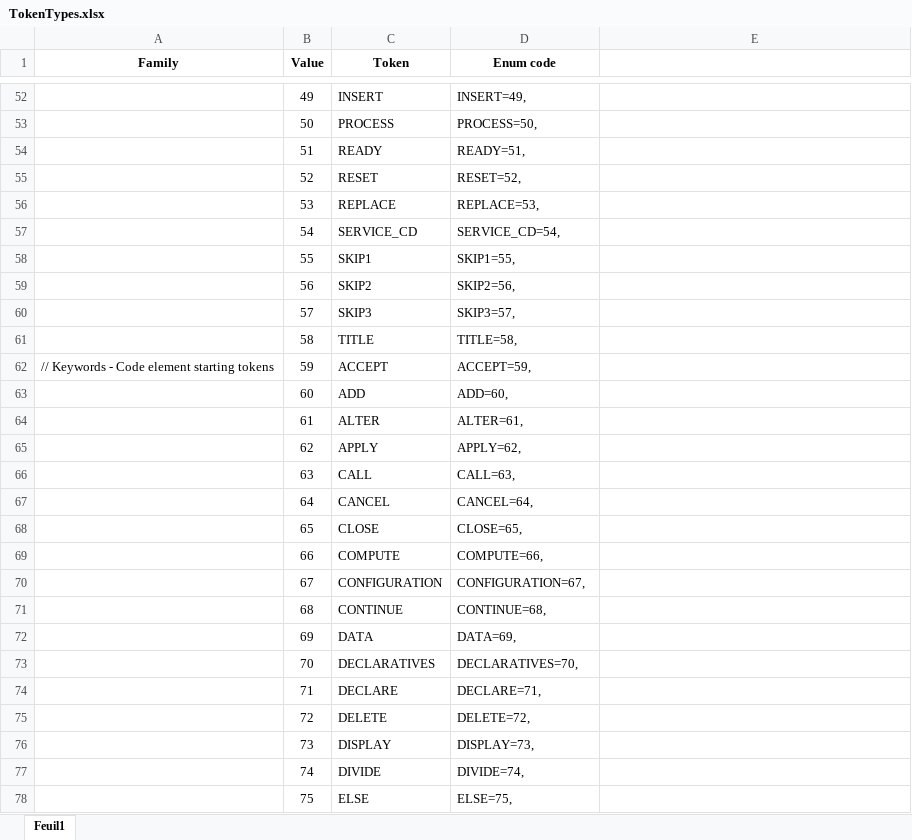
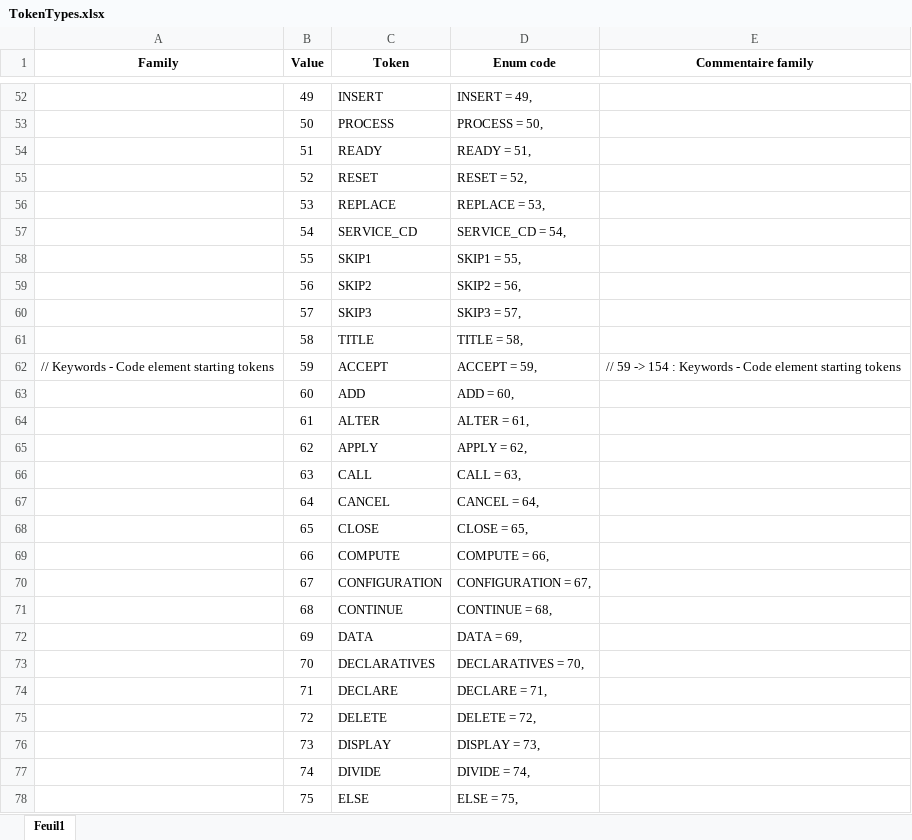
Before and after one commit to TypeCobolTeam/TypeCobol, an Excel workbook: Documentation/TokenTypes.xlsx, sheet Feuil1, drawn as a sheet; only a part is shown, gaps mark what is left out; values as stored, in another font and other column widths than the file's, no borders; conditional formats not drawn; the diff covers the shown part only; the diff names each change by its address in the sheet, - before the commit and + after, or states it on an @@ line.

```diff
--- a/Documentation/TokenTypes.xlsx (sheet Feuil1)
+++ b/Documentation/TokenTypes.xlsx (sheet Feuil1)
-E1: (empty)
+E1: Commentaire family
-D52 (Enum code): INSERT=49,
+D52 (Enum code): INSERT = 49,
-D53 (Enum code): PROCESS=50,
+D53 (Enum code): PROCESS = 50,
-D54 (Enum code): READY=51,
+D54 (Enum code): READY = 51,
-D55 (Enum code): RESET=52,
+D55 (Enum code): RESET = 52,
-D56 (Enum code): REPLACE=53,
+D56 (Enum code): REPLACE = 53,
-D57 (Enum code): SERVICE_CD=54,
+D57 (Enum code): SERVICE_CD = 54,
-D58 (Enum code): SKIP1=55,
+D58 (Enum code): SKIP1 = 55,
-D59 (Enum code): SKIP2=56,
+D59 (Enum code): SKIP2 = 56,
-D60 (Enum code): SKIP3=57,
+D60 (Enum code): SKIP3 = 57,
-D61 (Enum code): TITLE=58,
+D61 (Enum code): TITLE = 58,
-D62 (Enum code): ACCEPT=59,
+D62 (Enum code): ACCEPT = 59,
-E62 (Commentaire family): (empty)
+E62 (Commentaire family): // 59 -> 154 : Keywords - Code element starting tokens
-D63 (Enum code): ADD=60,
+D63 (Enum code): ADD = 60,
-D64 (Enum code): ALTER=61,
+D64 (Enum code): ALTER = 61,
-D65 (Enum code): APPLY=62,
+D65 (Enum code): APPLY = 62,
-D66 (Enum code): CALL=63,
+D66 (Enum code): CALL = 63,
-D67 (Enum code): CANCEL=64,
+D67 (Enum code): CANCEL = 64,
-D68 (Enum code): CLOSE=65,
+D68 (Enum code): CLOSE = 65,
-D69 (Enum code): COMPUTE=66,
+D69 (Enum code): COMPUTE = 66,
-D70 (Enum code): CONFIGURATION=67,
+D70 (Enum code): CONFIGURATION = 67,
-D71 (Enum code): CONTINUE=68,
+D71 (Enum code): CONTINUE = 68,
-D72 (Enum code): DATA=69,
+D72 (Enum code): DATA = 69,
-D73 (Enum code): DECLARATIVES=70,
+D73 (Enum code): DECLARATIVES = 70,
-D74 (Enum code): DECLARE=71,
+D74 (Enum code): DECLARE = 71,
-D75 (Enum code): DELETE=72,
+D75 (Enum code): DELETE = 72,
-D76 (Enum code): DISPLAY=73,
+D76 (Enum code): DISPLAY = 73,
-D77 (Enum code): DIVIDE=74,
+D77 (Enum code): DIVIDE = 74,
-D78 (Enum code): ELSE=75,
+D78 (Enum code): ELSE = 75,
```
Also changed, not shown: 2 added rows and 907 edited cells elsewhere in this sheet, formulas that keep their value, 7 other files.
